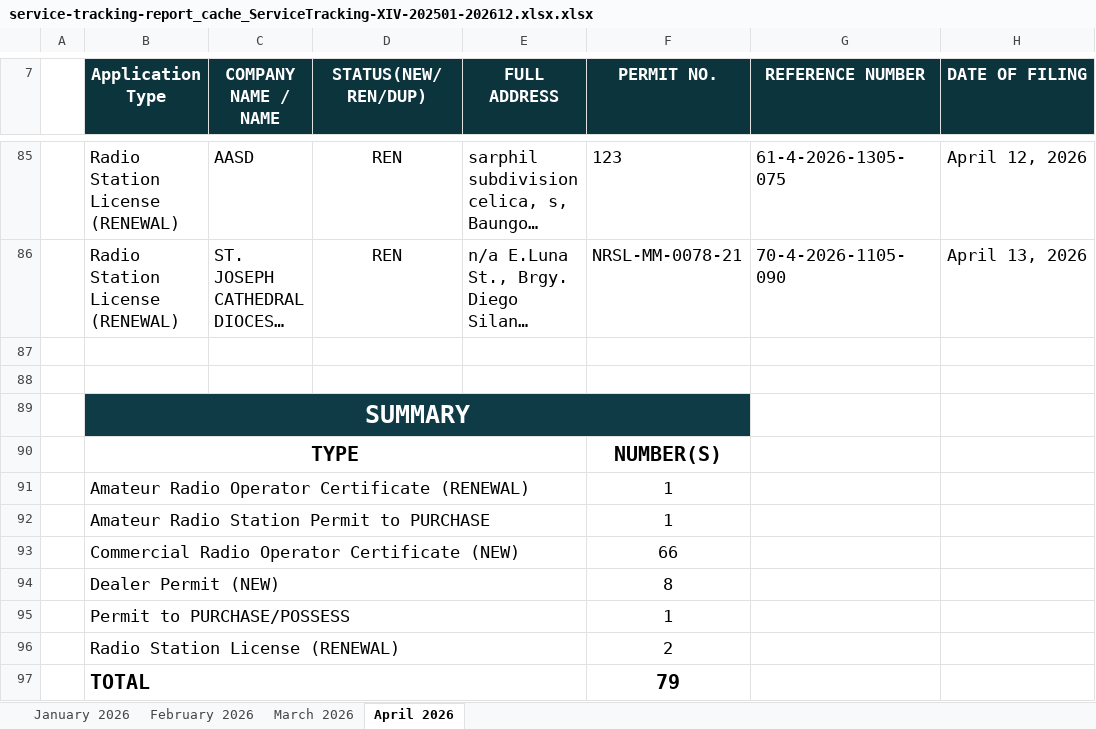
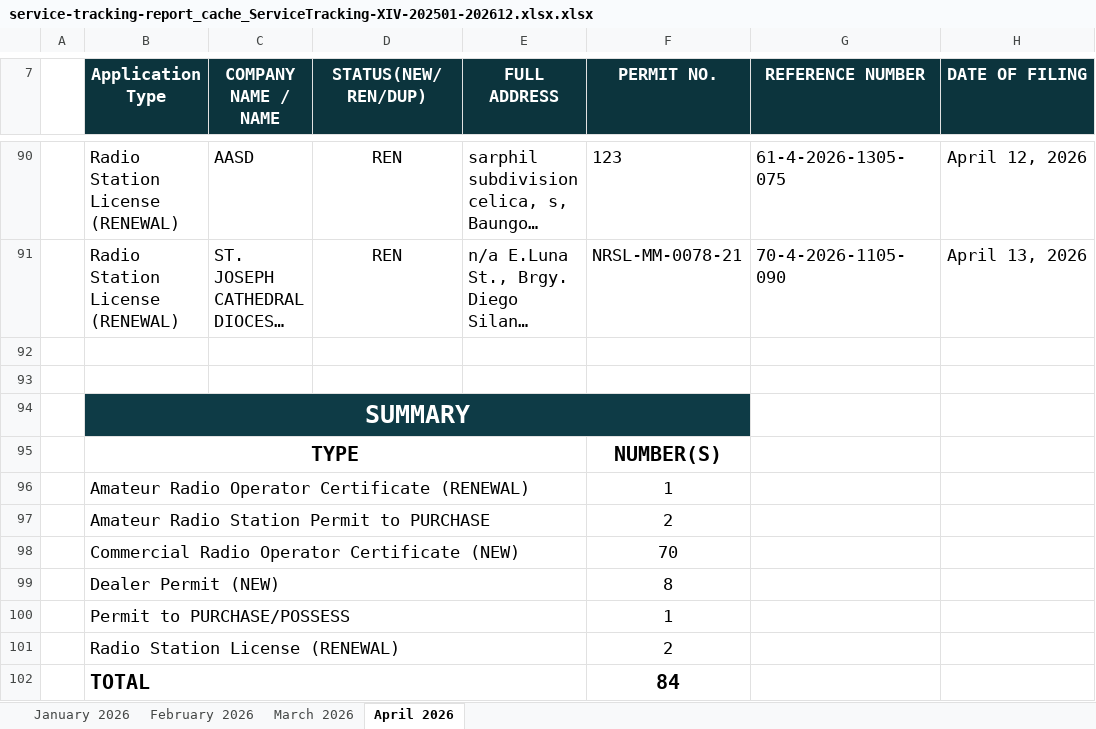
Before and after one commit to pacuitinfo/edge14, an Excel workbook: reports/service-tracking-report_cache_ServiceTracking-XIV-202501-202612.xlsx.xlsx, sheet April 2026, drawn as a sheet; only a part is shown, gaps mark what is left out; long unchanged cells end in …; values as stored, in another font and other column widths than the file's, no borders; addresses are those after the commit; the diff covers the shown part only; the diff names each change by its address in the sheet, - before the commit and + after, or states it on an @@ line.

Commit message:
chore(upload): service-tracking-report_cache_ServiceTracking-XIV-202501-202612.xlsx.xlsx

```diff
--- a/reports/service-tracking-report_cache_ServiceTracking-XIV-202501-202612.xlsx.xlsx (sheet April 2026)
+++ b/reports/service-tracking-report_cache_ServiceTracking-XIV-202501-202612.xlsx.xlsx (sheet April 2026)
-F97 (PERMIT NO.): 1
+F97 (PERMIT NO.): 2
-F98 (PERMIT NO.): 66
+F98 (PERMIT NO.): 70
-F102 (PERMIT NO.): 79
+F102 (PERMIT NO.): 84
```
Also changed, not shown: 5 added rows and 28 moved rows elsewhere in this sheet.
